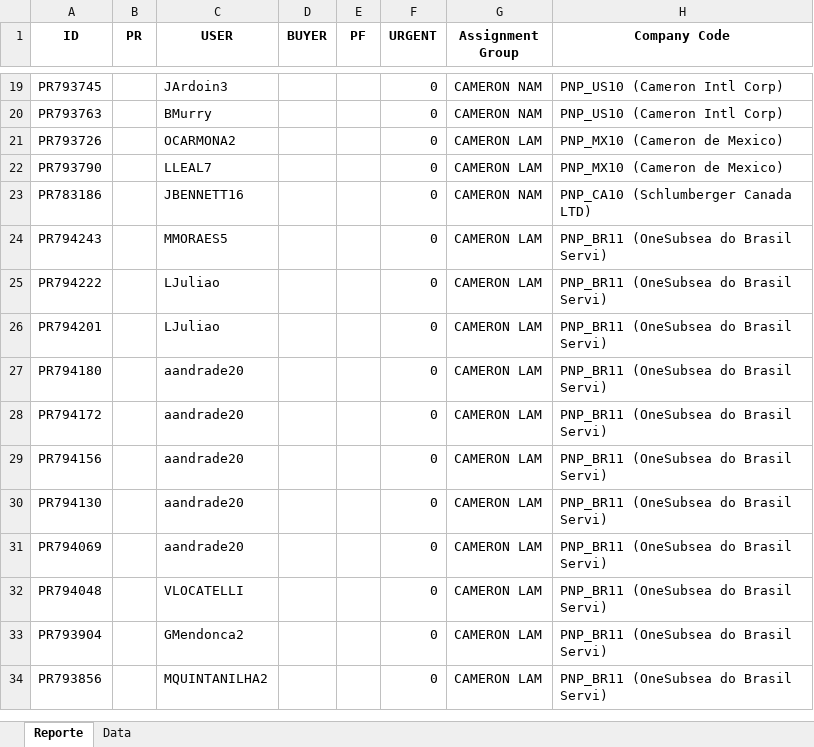
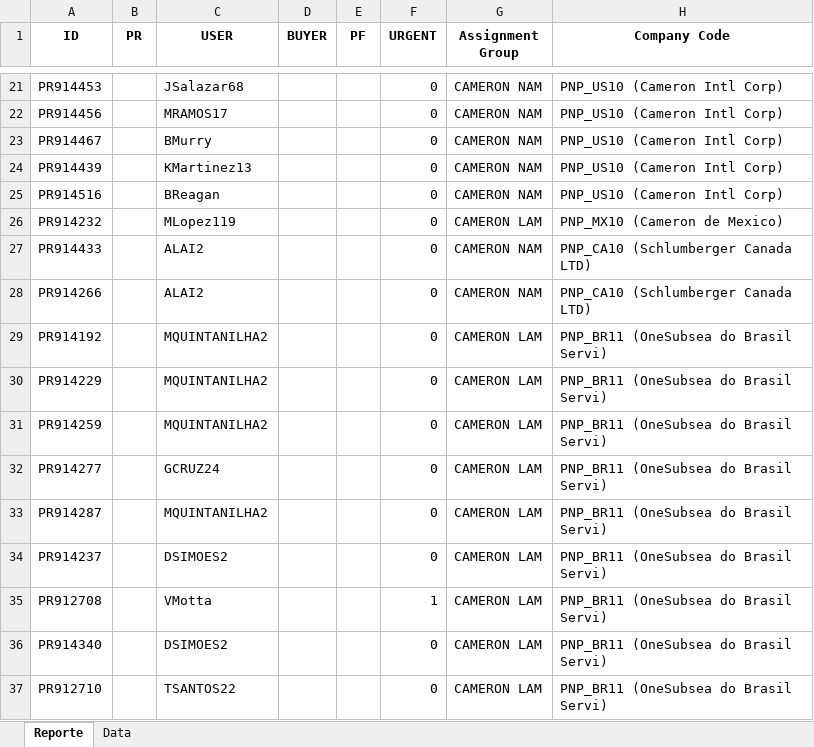
Before and after one commit to juanqp1404/Proyecto-Lider, an Excel workbook: data/Resultado.xlsx, sheet Reporte, drawn as a sheet; only a part is shown, gaps mark what is left out; values as stored, in another font and other column widths than the file's, no borders; removed rows and columns are numbered as before the commit, all else as after; the diff covers the shown part only; the diff names each change by its address in the sheet, - before the commit and + after, or states it on an @@ line.

```diff
--- a/data/Resultado.xlsx (sheet Reporte)
+++ b/data/Resultado.xlsx (sheet Reporte)
-A21 (ID): PR793745
+A21 (ID): PR914453
-C21 (USER): JArdoin3
+C21 (USER): JSalazar68
+row 22: PR914456 |  | MRAMOS17 |  |  | 0 | CAMERON NAM | PNP_US10 (Cameron Intl Corp)
-A23 (ID): PR793763
+A23 (ID): PR914467
+row 24: PR914439 |  | KMartinez13 |  |  | 0 | CAMERON NAM | PNP_US10 (Cameron Intl Corp)
+row 25: PR914516 |  | BReagan |  |  | 0 | CAMERON NAM | PNP_US10 (Cameron Intl Corp)
-A26 (ID): PR793726
+A26 (ID): PR914232
-C26 (USER): OCARMONA2
+C26 (USER): MLopez119
-row 22: PR793790 |  | LLEAL7 |  |  | 0 | CAMERON LAM | PNP_MX10 (Cameron de Mexico)
-A27 (ID): PR783186
+A27 (ID): PR914433
-C27 (USER): JBENNETT16
+C27 (USER): ALAI2
+row 28: PR914266 |  | ALAI2 |  |  | 0 | CAMERON NAM | PNP_CA10 (Schlumberger Canada LTD)
-A29 (ID): PR794243
+A29 (ID): PR914192
-C29 (USER): MMORAES5
+C29 (USER): MQUINTANILHA2
-A30 (ID): PR794222
+A30 (ID): PR914229
-C30:C31 (USER): LJuliao
+C30:C31 (USER): MQUINTANILHA2
-A31 (ID): PR794201
+A31 (ID): PR914259
-row 27: PR794180 |  | aandrade20 |  |  | 0 | CAMERON LAM | PNP_BR11 (OneSubsea do Brasil Servi)
-A32 (ID): PR794172
+A32 (ID): PR914277
-C32 (USER): aandrade20
+C32 (USER): GCRUZ24
-A33 (ID): PR794156
+A33 (ID): PR914287
-C33 (USER): aandrade20
+C33 (USER): MQUINTANILHA2
-A34 (ID): PR794130
+A34 (ID): PR914237
-C34 (USER): aandrade20
+C34 (USER): DSIMOES2
-row 31: PR794069 |  | aandrade20 |  |  | 0 | CAMERON LAM | PNP_BR11 (OneSubsea do Brasil Servi)
+row 35: PR912708 |  | VMotta |  |  | 1 | CAMERON LAM | PNP_BR11 (OneSubsea do Brasil Servi)
-A36 (ID): PR794048
+A36 (ID): PR914340
-C36 (USER): VLOCATELLI
+C36 (USER): DSIMOES2
-A37 (ID): PR793904
+A37 (ID): PR912710
-C37 (USER): GMendonca2
+C37 (USER): TSANTOS22
-row 34: PR793856 |  | MQUINTANILHA2 |  |  | 0 | CAMERON LAM | PNP_BR11 (OneSubsea do Brasil Servi)
```
Also changed, not shown: 4 added rows, 3 removed rows and 37 edited cells elsewhere in this sheet, sheet Data, 7 other files.
